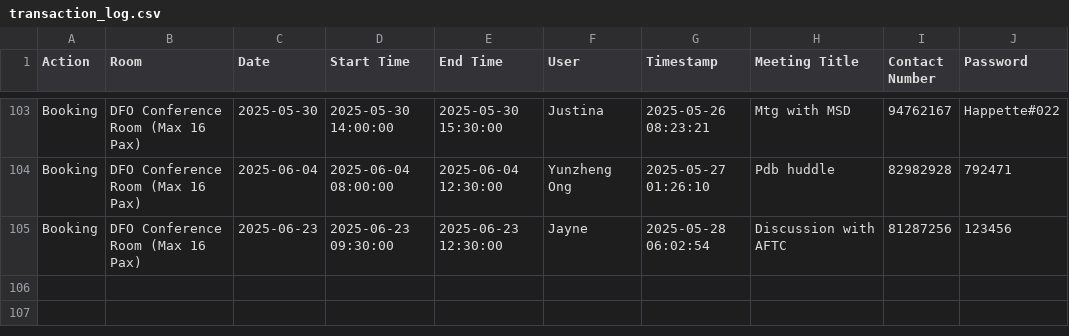
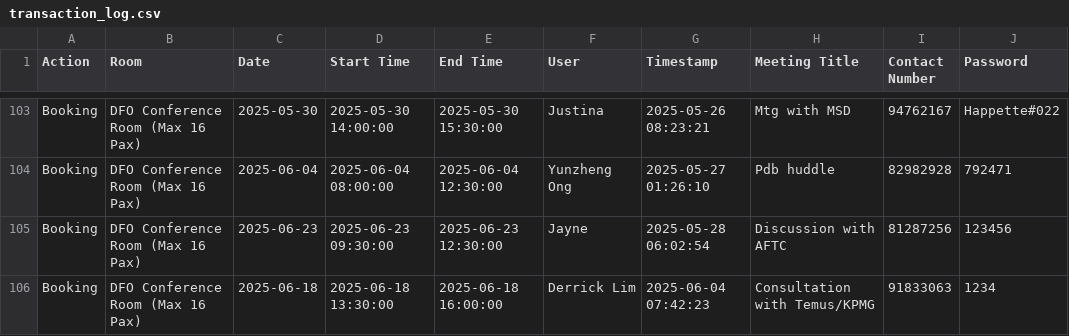
Before and after one commit to LimWeiZhong/Booking-Application, a CSV file: transaction_log.csv, drawn as a sheet; only a part is shown, gaps mark what is left out; the diff names each change by its address in the sheet, - before the commit and + after, or states it on an @@ line.

```diff
--- a/transaction_log.csv
+++ b/transaction_log.csv
+row 106: Booking | DFO Conference Room (Max 16 Pax) | 2025-06-18 | 2025-06-18 13:30:00 | 2025-06-18 16:00:00 | Derrick Lim | 2025-06-04 07:42:23 | Consultation with Temus/KPMG | 91833063 | 1234
```
Also changed, not shown: bookings.csv.
